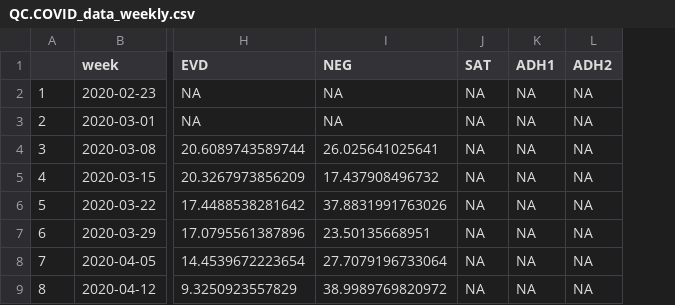
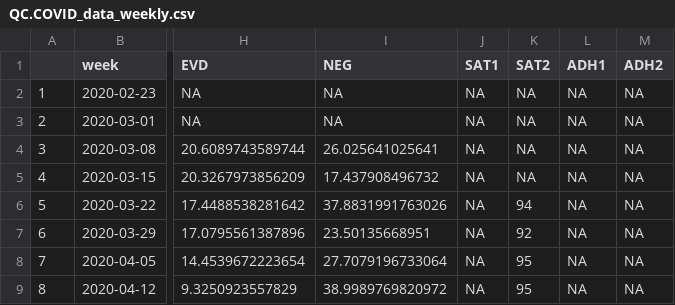
Before and after one commit to Lemorphic/QC.COVID_Data, a CSV file: Data/QC.COVID_data_weekly.csv, drawn as a sheet; only a part is shown, gaps mark what is left out; the diff names each change by its address in the sheet, - before the commit and + after, or states it on an @@ line.

```diff
--- a/Data/QC.COVID_data_weekly.csv
+++ b/Data/QC.COVID_data_weekly.csv
+column K (SAT2), rows 2-9: NA | NA | NA | NA | 94 | 92 | 95 | 95
-J1: SAT
+J1: SAT1
```
Also changed, not shown: Data/QC.COVID_data_daily.csv.
